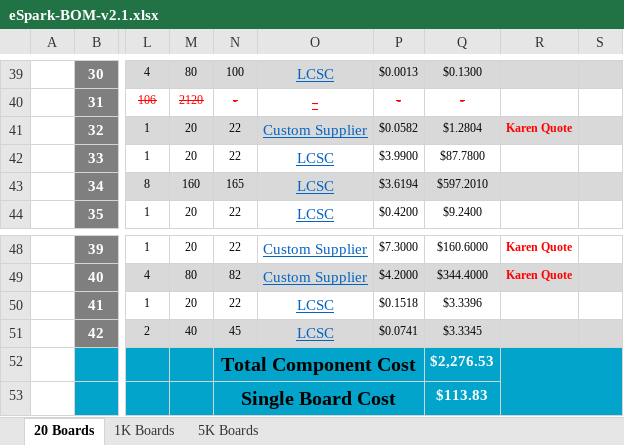
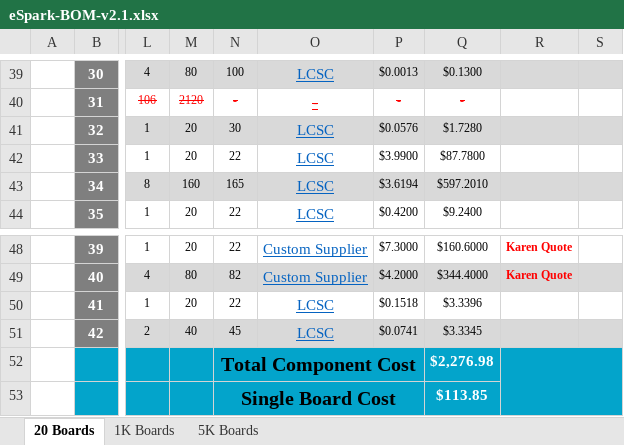
Before and after one commit to eSpark-Consulting-Group/melih-soundsensor, an Excel workbook: Deliverables/BOM/eSpark-BOM-v2.1.xlsx, sheet 20 Boards, drawn as a sheet; only a part is shown, gaps mark what is left out; values as stored, in another font and other column widths than the file's, no borders; charts and pictures not drawn; the diff names each change by its address in the sheet, - before the commit and + after, or states it on an @@ line.

```diff
--- a/Deliverables/BOM/eSpark-BOM-v2.1.xlsx (sheet 20 Boards)
+++ b/Deliverables/BOM/eSpark-BOM-v2.1.xlsx (sheet 20 Boards)
-N41: 22
+N41: 30
-O41: Custom Supplier
+O41: LCSC
-P41: $0.0582
+P41: $0.0576
-Q41: $1.2804
+Q41: $1.7280
-R41: Karen Quote
+R41: (empty)
-Q52: $2,276.53
+Q52: $2,276.98
-Q53: $113.83
+Q53: $113.85
```
Also changed, not shown: Deliverables/BOM/JLCPCB-BOM-v2.1.xlsx, 4 other files.
